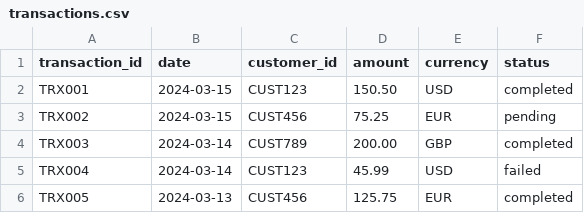
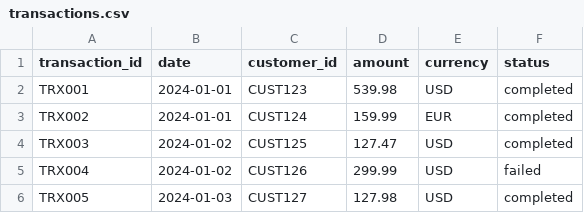
Before and after one commit to sk2011-ship-it/etl_agent, a CSV file: app/agents/sample_files/transactions.csv, drawn as a sheet.

Commit message:
pushed agent

```diff
--- a/app/agents/sample_files/transactions.csv
+++ b/app/agents/sample_files/transactions.csv
@@ -1,6 +1,6 @@
 transaction_id,date,customer_id,amount,currency,status
-TRX001,2024-03-15,CUST123,150.50,USD,completed
-TRX002,2024-03-15,CUST456,75.25,EUR,pending
-TRX003,2024-03-14,CUST789,200.00,GBP,completed
-TRX004,2024-03-14,CUST123,45.99,USD,failed
-TRX005,2024-03-13,CUST456,125.75,EUR,completed
+TRX001,2024-01-01,CUST123,539.98,USD,completed
+TRX002,2024-01-01,CUST124,159.99,EUR,completed
+TRX003,2024-01-02,CUST125,127.47,USD,completed
+TRX004,2024-01-02,CUST126,299.99,USD,failed
+TRX005,2024-01-03,CUST127,127.98,USD,completed
```
Also changed, not shown: 13 other files.
